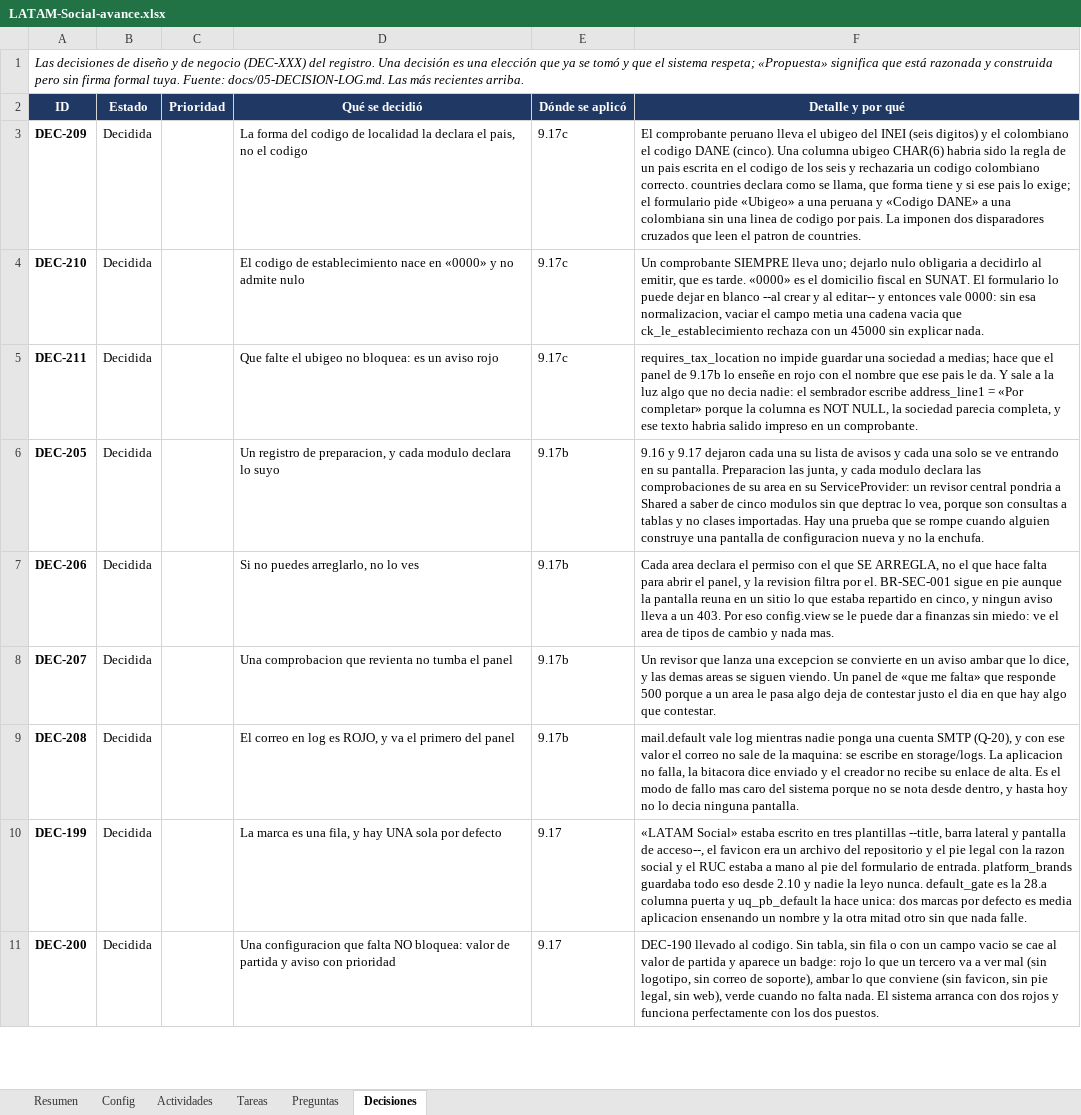
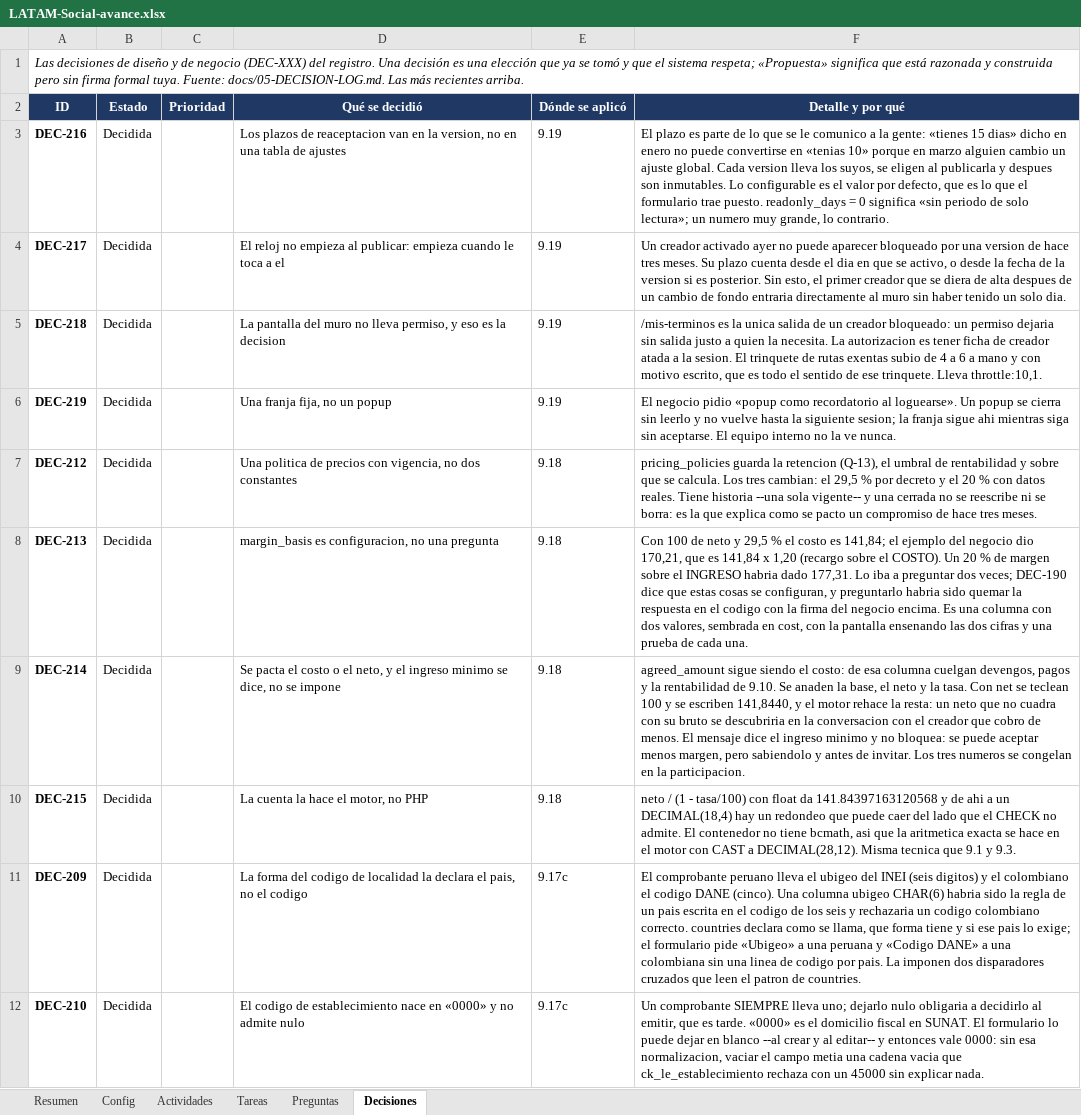
Before and after one commit to carlospandurovia/latam-social, an Excel workbook: docs/LATAM-Social-avance.xlsx, sheet Decisiones, drawn as a sheet; only a part is shown; the shorter side is filled out with more unchanged rows; values as stored, in another font and other column widths than the file's, no borders; charts and pictures and conditional formats not drawn; the diff names each change by its address in the sheet, - before the commit and + after, or states it on an @@ line.

Commit message:
T-73 y 9.19: reaceptacion de terminos con plazo (DEC-216..DEC-219)

```diff
--- a/docs/LATAM-Social-avance.xlsx (sheet Decisiones)
+++ b/docs/LATAM-Social-avance.xlsx (sheet Decisiones)
+row 3: DEC-216 | Decidida |  | Los plazos de reaceptacion van en la version, no en una tabla de ajustes | 9.19 | El plazo es parte de lo que se le comunico a la gente: «tienes 15 dias» dicho en enero no puede convertirse en «tenias 10» porque en marzo alguien cambio un ajuste global. Cada version lleva los suyos, se eligen al publicarla y despues son inmutables. Lo configurable es el valor por defecto, que es lo que el formulario trae puesto. readonly_days = 0 significa «sin periodo de solo lectura»; un numero muy grande, lo contrario.
+row 4: DEC-217 | Decidida |  | El reloj no empieza al publicar: empieza cuando le toca a el | 9.19 | Un creador activado ayer no puede aparecer bloqueado por una version de hace tres meses. Su plazo cuenta desde el dia en que se activo, o desde la fecha de la version si es posterior. Sin esto, el primer creador que se diera de alta despues de un cambio de fondo entraria directamente al muro sin haber tenido un solo dia.
+row 5: DEC-218 | Decidida |  | La pantalla del muro no lleva permiso, y eso es la decision | 9.19 | /mis-terminos es la unica salida de un creador bloqueado: un permiso dejaria sin salida justo a quien la necesita. La autorizacion es tener ficha de creador atada a la sesion. El trinquete de rutas exentas subio de 4 a 6 a mano y con motivo escrito, que es todo el sentido de ese trinquete. Lleva throttle:10,1.
+row 6: DEC-219 | Decidida |  | Una franja fija, no un popup | 9.19 | El negocio pidio «popup como recordatorio al loguearse». Un popup se cierra sin leerlo y no vuelve hasta la siguiente sesion; la franja sigue ahi mientras siga sin aceptarse. El equipo interno no la ve nunca.
+row 7: DEC-212 | Decidida |  | Una politica de precios con vigencia, no dos constantes | 9.18 | pricing_policies guarda la retencion (Q-13), el umbral de rentabilidad y sobre que se calcula. Los tres cambian: el 29,5 % por decreto y el 20 % con datos reales. Tiene historia --una sola vigente-- y una cerrada no se reescribe ni se borra: es la que explica como se pacto un compromiso de hace tres meses.
+row 8: DEC-213 | Decidida |  | margin_basis es configuracion, no una pregunta | 9.18 | Con 100 de neto y 29,5 % el costo es 141,84; el ejemplo del negocio dio 170,21, que es 141,84 x 1,20 (recargo sobre el COSTO). Un 20 % de margen sobre el INGRESO habria dado 177,31. Lo iba a preguntar dos veces; DEC-190 dice que estas cosas se configuran, y preguntarlo habria sido quemar la respuesta en el codigo con la firma del negocio encima. Es una columna con dos valores, sembrada en cost, con la pantalla ensenando las dos cifras y una prueba de cada una.
+row 9: DEC-214 | Decidida |  | Se pacta el costo o el neto, y el ingreso minimo se dice, no se impone | 9.18 | agreed_amount sigue siendo el costo: de esa columna cuelgan devengos, pagos y la rentabilidad de 9.10. Se anaden la base, el neto y la tasa. Con net se teclean 100 y se escriben 141,8440, y el motor rehace la resta: un neto que no cuadra con su bruto se descubriria en la conversacion con el creador que cobro de menos. El mensaje dice el ingreso minimo y no bloquea: se puede aceptar menos margen, pero sabiendolo y antes de invitar. Los tres numeros se congelan en la participacion.
+row 10: DEC-215 | Decidida |  | La cuenta la hace el motor, no PHP | 9.18 | neto / (1 - tasa/100) con float da 141.84397163120568 y de ahi a un DECIMAL(18,4) hay un redondeo que puede caer del lado que el CHECK no admite. El contenedor no tiene bcmath, asi que la aritmetica exacta se hace en el motor con CAST a DECIMAL(28,12). Misma tecnica que 9.1 y 9.3.
```
Also changed, not shown: sheet Resumen, sheet Actividades, sheet Tareas, formulas that keep their value, 42 other files.
